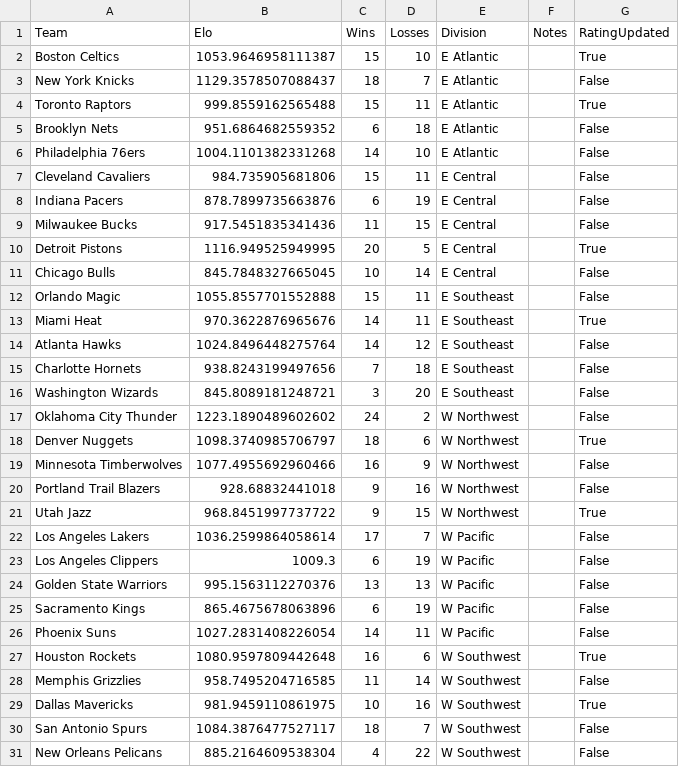
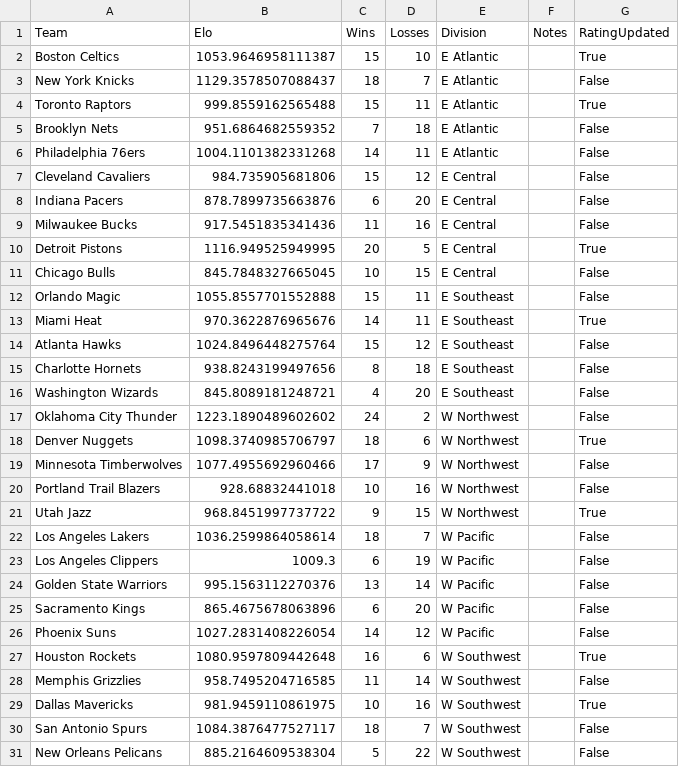
Before and after one commit to AEIRatings/aeiratings.github.io, a CSV file: data/nba.csv, drawn as a sheet.

```diff
--- a/data/nba.csv
+++ b/data/nba.csv
@@ -4,24 +4,24 @@ New York Knicks,1129.3578507088437,18,7,E Atlantic,,False
 Toronto Raptors,999.8559162565488,15,11,E Atlantic,,True
-Brooklyn Nets,951.6864682559352,6,18,E Atlantic,,False
-Philadelphia 76ers,1004.1101382331268,14,10,E Atlantic,,False
-Cleveland Cavaliers,984.735905681806,15,11,E Central,,False
-Indiana Pacers,878.7899735663876,6,19,E Central,,False
-Milwaukee Bucks,917.5451835341436,11,15,E Central,,False
+Brooklyn Nets,951.6864682559352,7,18,E Atlantic,,False
+Philadelphia 76ers,1004.1101382331268,14,11,E Atlantic,,False
+Cleveland Cavaliers,984.735905681806,15,12,E Central,,False
+Indiana Pacers,878.7899735663876,6,20,E Central,,False
+Milwaukee Bucks,917.5451835341436,11,16,E Central,,False
 Detroit Pistons,1116.949525949995,20,5,E Central,,True
-Chicago Bulls,845.7848327665045,10,14,E Central,,False
+Chicago Bulls,845.7848327665045,10,15,E Central,,False
 Orlando Magic,1055.8557701552888,15,11,E Southeast,,False
 Miami Heat,970.3622876965676,14,11,E Southeast,,True
-Atlanta Hawks,1024.8496448275764,14,12,E Southeast,,False
-Charlotte Hornets,938.8243199497656,7,18,E Southeast,,False
-Washington Wizards,845.8089181248721,3,20,E Southeast,,False
+Atlanta Hawks,1024.8496448275764,15,12,E Southeast,,False
+Charlotte Hornets,938.8243199497656,8,18,E Southeast,,False
+Washington Wizards,845.8089181248721,4,20,E Southeast,,False
 Oklahoma City Thunder,1223.1890489602602,24,2,W Northwest,,False
 Denver Nuggets,1098.3740985706797,18,6,W Northwest,,True
-Minnesota Timberwolves,1077.4955692960466,16,9,W Northwest,,False
-Portland Trail Blazers,928.68832441018,9,16,W Northwest,,False
+Minnesota Timberwolves,1077.4955692960466,17,9,W Northwest,,False
+Portland Trail Blazers,928.68832441018,10,16,W Northwest,,False
 Utah Jazz,968.8451997737722,9,15,W Northwest,,True
-Los Angeles Lakers,1036.2599864058614,17,7,W Pacific,,False
+Los Angeles Lakers,1036.2599864058614,18,7,W Pacific,,False
 Los Angeles Clippers,1009.3,6,19,W Pacific,,False
-Golden State Warriors,995.1563112270376,13,13,W Pacific,,False
-Sacramento Kings,865.4675678063896,6,19,W Pacific,,False
-Phoenix Suns,1027.2831408226054,14,11,W Pacific,,False
+Golden State Warriors,995.1563112270376,13,14,W Pacific,,False
+Sacramento Kings,865.4675678063896,6,20,W Pacific,,False
+Phoenix Suns,1027.2831408226054,14,12,W Pacific,,False
 Houston Rockets,1080.9597809442648,16,6,W Southwest,,True
@@ -30,2 +30,2 @@ Dallas Mavericks,981.9459110861975,10,16,W Southwest,,True
 San Antonio Spurs,1084.3876477527117,18,7,W Southwest,,False
-New Orleans Pelicans,885.2164609538304,4,22,W Southwest,,False
+New Orleans Pelicans,885.2164609538304,5,22,W Southwest,,False
```
